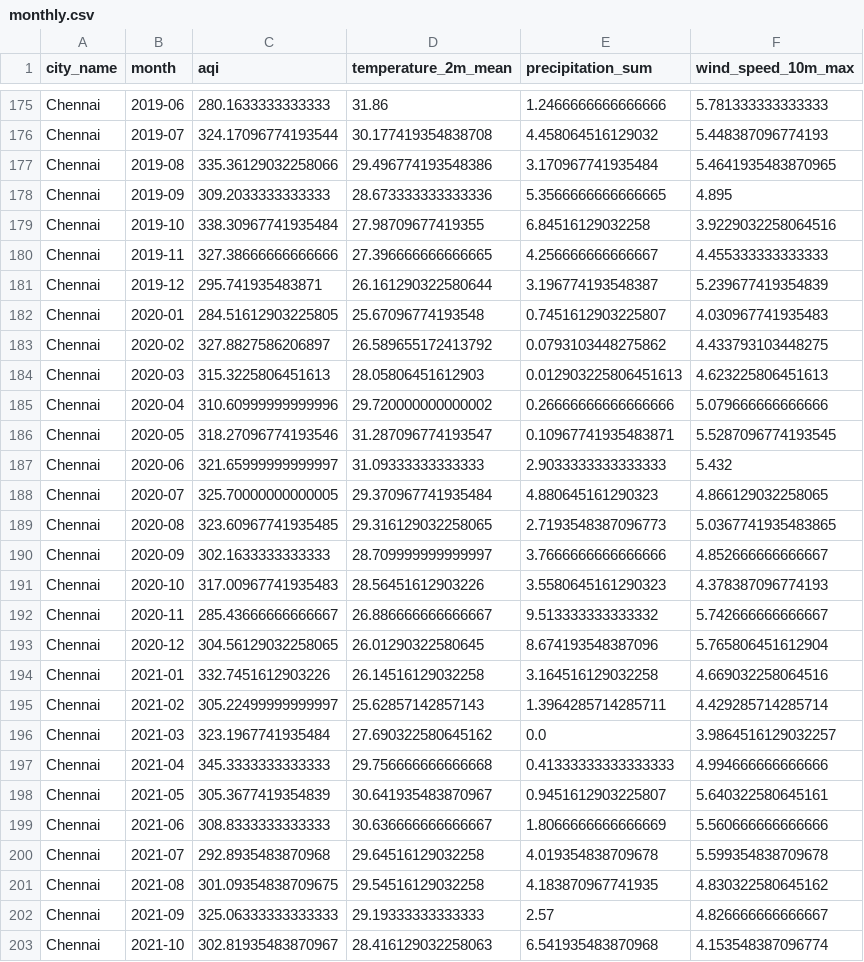
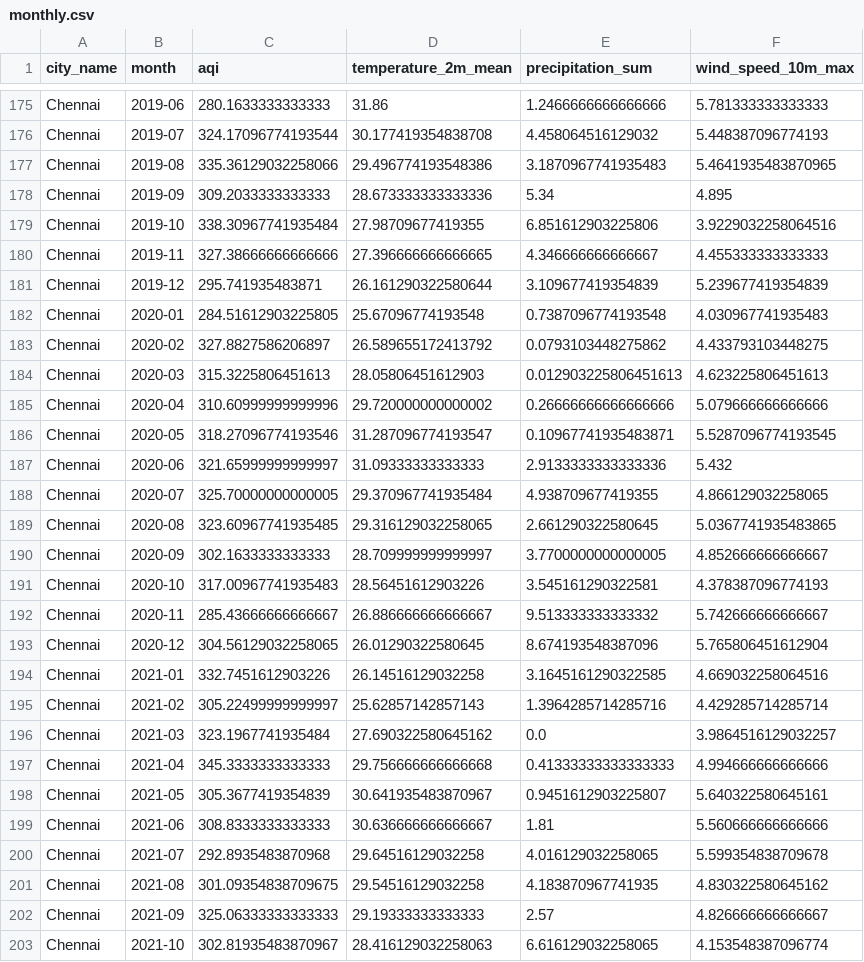
Before and after one commit to santbce/etl-calidad-aire-india-segunda-entrega, a CSV file: reports/resultados/monthly.csv, drawn as a sheet; only a part is shown, gaps mark what is left out; the diff covers the shown part only.

```diff
--- a/reports/resultados/monthly.csv
+++ b/reports/resultados/monthly.csv
@@ -176,8 +176,8 @@ Chennai,2019-06,280.1633333333333,31.86,1.2466666666666666,5.781333333333333
 Chennai,2019-07,324.17096774193544,30.177419354838708,4.458064516129032,5.448387096774193
-Chennai,2019-08,335.36129032258066,29.496774193548386,3.170967741935484,5.4641935483870965
-Chennai,2019-09,309.2033333333333,28.673333333333336,5.3566666666666665,4.895
-Chennai,2019-10,338.30967741935484,27.98709677419355,6.84516129032258,3.9229032258064516
-Chennai,2019-11,327.38666666666666,27.396666666666665,4.256666666666667,4.455333333333333
-Chennai,2019-12,295.741935483871,26.161290322580644,3.196774193548387,5.239677419354839
-Chennai,2020-01,284.51612903225805,25.67096774193548,0.7451612903225807,4.030967741935483
+Chennai,2019-08,335.36129032258066,29.496774193548386,3.1870967741935483,5.4641935483870965
+Chennai,2019-09,309.2033333333333,28.673333333333336,5.34,4.895
+Chennai,2019-10,338.30967741935484,27.98709677419355,6.851612903225806,3.9229032258064516
+Chennai,2019-11,327.38666666666666,27.396666666666665,4.346666666666667,4.455333333333333
+Chennai,2019-12,295.741935483871,26.161290322580644,3.109677419354839,5.239677419354839
+Chennai,2020-01,284.51612903225805,25.67096774193548,0.7387096774193548,4.030967741935483
 Chennai,2020-02,327.8827586206897,26.589655172413792,0.0793103448275862,4.433793103448275
@@ -186,11 +186,11 @@ Chennai,2020-04,310.60999999999996,29.720000000000002,0.26666666666666666,5.0796
 Chennai,2020-05,318.27096774193546,31.287096774193547,0.10967741935483871,5.5287096774193545
-Chennai,2020-06,321.65999999999997,31.09333333333333,2.9033333333333333,5.432
-Chennai,2020-07,325.70000000000005,29.370967741935484,4.880645161290323,4.866129032258065
-Chennai,2020-08,323.60967741935485,29.316129032258065,2.7193548387096773,5.0367741935483865
-Chennai,2020-09,302.1633333333333,28.709999999999997,3.7666666666666666,4.852666666666667
-Chennai,2020-10,317.00967741935483,28.56451612903226,3.5580645161290323,4.378387096774193
+Chennai,2020-06,321.65999999999997,31.09333333333333,2.9133333333333336,5.432
+Chennai,2020-07,325.70000000000005,29.370967741935484,4.938709677419355,4.866129032258065
+Chennai,2020-08,323.60967741935485,29.316129032258065,2.661290322580645,5.0367741935483865
+Chennai,2020-09,302.1633333333333,28.709999999999997,3.7700000000000005,4.852666666666667
+Chennai,2020-10,317.00967741935483,28.56451612903226,3.545161290322581,4.378387096774193
 Chennai,2020-11,285.43666666666667,26.886666666666667,9.513333333333332,5.742666666666667
 Chennai,2020-12,304.56129032258065,26.01290322580645,8.674193548387096,5.765806451612904
-Chennai,2021-01,332.7451612903226,26.14516129032258,3.164516129032258,4.669032258064516
-Chennai,2021-02,305.22499999999997,25.62857142857143,1.3964285714285711,4.429285714285714
+Chennai,2021-01,332.7451612903226,26.14516129032258,3.1645161290322585,4.669032258064516
+Chennai,2021-02,305.22499999999997,25.62857142857143,1.3964285714285716,4.429285714285714
 Chennai,2021-03,323.1967741935484,27.690322580645162,0.0,3.9864516129032257
@@ -198,6 +198,6 @@ Chennai,2021-04,345.3333333333333,29.756666666666668,0.41333333333333333,4.99466
 Chennai,2021-05,305.3677419354839,30.641935483870967,0.9451612903225807,5.640322580645161
-Chennai,2021-06,308.8333333333333,30.636666666666667,1.8066666666666669,5.560666666666666
-Chennai,2021-07,292.8935483870968,29.64516129032258,4.019354838709678,5.599354838709678
+Chennai,2021-06,308.8333333333333,30.636666666666667,1.81,5.560666666666666
+Chennai,2021-07,292.8935483870968,29.64516129032258,4.016129032258065,5.599354838709678
 Chennai,2021-08,301.09354838709675,29.54516129032258,4.183870967741935,4.830322580645162
 Chennai,2021-09,325.06333333333333,29.19333333333333,2.57,4.826666666666667
-Chennai,2021-10,302.81935483870967,28.416129032258063,6.541935483870968,4.153548387096774
+Chennai,2021-10,302.81935483870967,28.416129032258063,6.616129032258065,4.153548387096774
```
Also changed, not shown: 176 edited cells elsewhere in this file, evidencias/airflow_task_states.csv, reports/resultados/correlations_by_city.csv, 14 other files.
